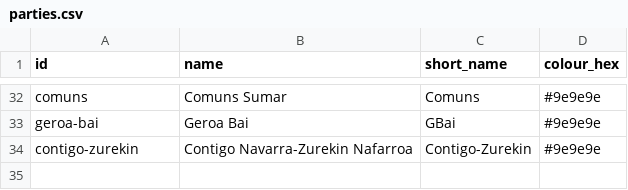
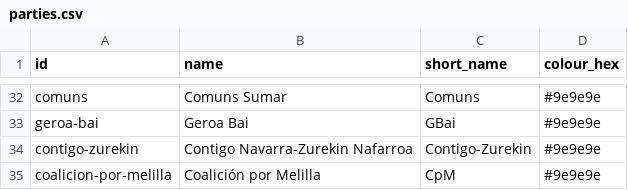
Before and after one commit to JuanAntonioLeonOjeda/context-back, a CSV file: data/governments/parties.csv, drawn as a sheet; only a part is shown, gaps mark what is left out.

```diff
--- a/data/governments/parties.csv
+++ b/data/governments/parties.csv
@@ -34 +34,2 @@ geroa-bai,Geroa Bai,GBai,#9e9e9e
 contigo-zurekin,Contigo Navarra-Zurekin Nafarroa,Contigo-Zurekin,#9e9e9e
+coalicion-por-melilla,Coalición por Melilla,CpM,#9e9e9e
```
Also changed, not shown: data/governments/government_term_parties.csv, data/governments/government_terms.csv, 1 other file.
